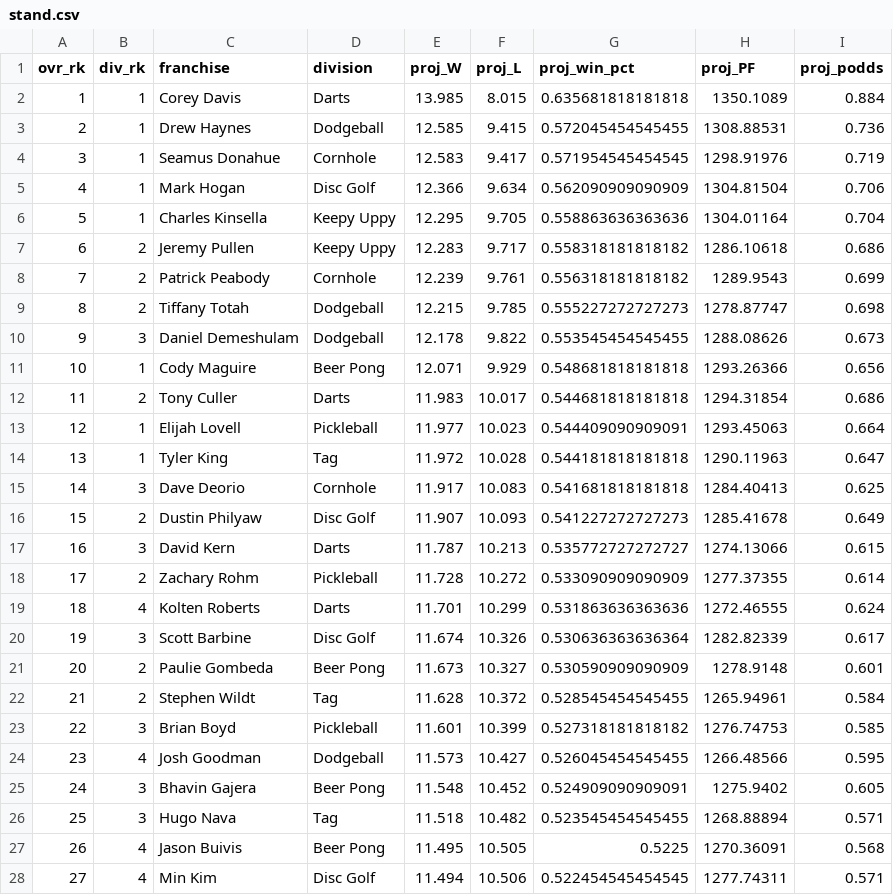
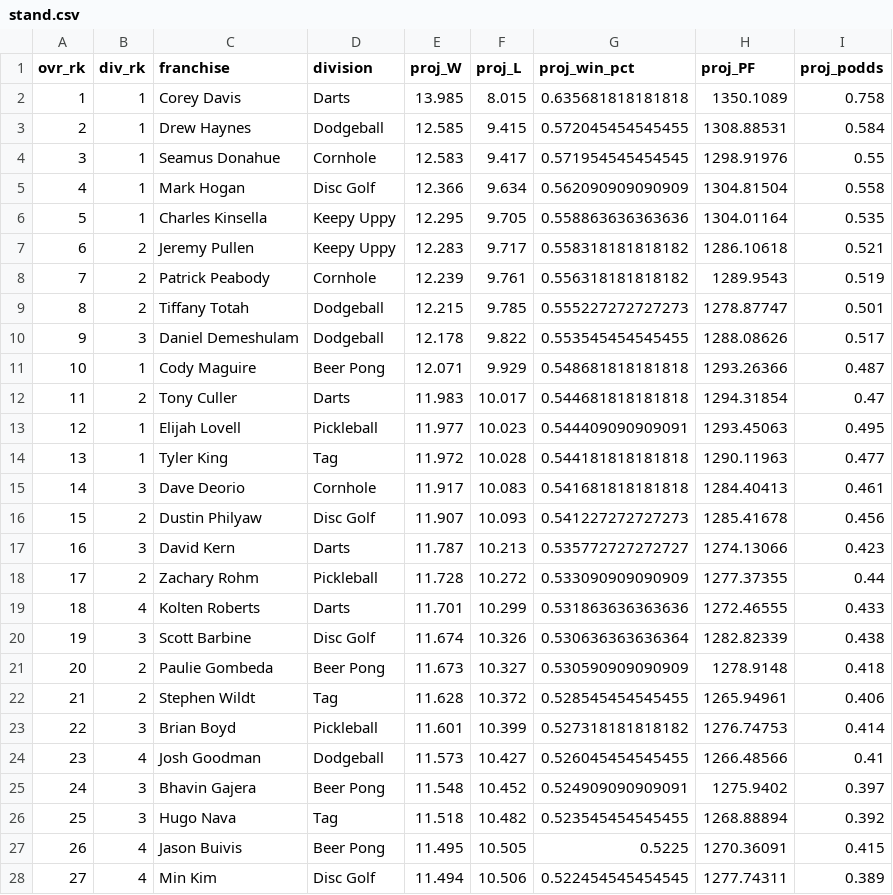
Before and after one commit to mhogan16/96X8, a CSV file: stand.csv, drawn as a sheet; only a part is shown; the diff covers the shown part only.

Commit message:
Add files via upload

```diff
--- a/stand.csv
+++ b/stand.csv
@@ -1,28 +1,28 @@
 "ovr_rk","div_rk","franchise","division","proj_W","proj_L","proj_win_pct","proj_PF","proj_podds"
-1,1,"Corey Davis","Darts",13.985,8.015,0.635681818181818,1350.1089,0.884
-2,1,"Drew Haynes","Dodgeball",12.585,9.415,0.572045454545455,1308.88531,0.736
-3,1,"Seamus Donahue","Cornhole",12.583,9.417,0.571954545454545,1298.91976,0.719
-4,1,"Mark Hogan","Disc Golf",12.366,9.634,0.562090909090909,1304.81504,0.706
-5,1,"Charles Kinsella","Keepy Uppy",12.295,9.705,0.558863636363636,1304.01164,0.704
-6,2,"Jeremy Pullen","Keepy Uppy",12.283,9.717,0.558318181818182,1286.10618,0.686
-7,2,"Patrick Peabody","Cornhole",12.239,9.761,0.556318181818182,1289.9543,0.699
-8,2,"Tiffany Totah","Dodgeball",12.215,9.785,0.555227272727273,1278.87747,0.698
-9,3,"Daniel Demeshulam","Dodgeball",12.178,9.822,0.553545454545455,1288.08626,0.673
-10,1,"Cody Maguire","Beer Pong",12.071,9.929,0.548681818181818,1293.26366,0.656
-11,2,"Tony Culler","Darts",11.983,10.017,0.544681818181818,1294.31854,0.686
-12,1,"Elijah Lovell","Pickleball",11.977,10.023,0.544409090909091,1293.45063,0.664
-13,1,"Tyler King","Tag",11.972,10.028,0.544181818181818,1290.11963,0.647
-14,3,"Dave Deorio","Cornhole",11.917,10.083,0.541681818181818,1284.40413,0.625
-15,2,"Dustin Philyaw","Disc Golf",11.907,10.093,0.541227272727273,1285.41678,0.649
-16,3,"David Kern","Darts",11.787,10.213,0.535772727272727,1274.13066,0.615
-17,2,"Zachary Rohm","Pickleball",11.728,10.272,0.533090909090909,1277.37355,0.614
-18,4,"Kolten Roberts","Darts",11.701,10.299,0.531863636363636,1272.46555,0.624
-19,3,"Scott Barbine ","Disc Golf",11.674,10.326,0.530636363636364,1282.82339,0.617
-20,2,"Paulie Gombeda","Beer Pong",11.673,10.327,0.530590909090909,1278.9148,0.601
-21,2,"Stephen Wildt","Tag",11.628,10.372,0.528545454545455,1265.94961,0.584
-22,3,"Brian Boyd","Pickleball",11.601,10.399,0.527318181818182,1276.74753,0.585
-23,4,"Josh Goodman","Dodgeball",11.573,10.427,0.526045454545455,1266.48566,0.595
-24,3,"Bhavin Gajera","Beer Pong",11.548,10.452,0.524909090909091,1275.9402,0.605
-25,3,"Hugo Nava","Tag",11.518,10.482,0.523545454545455,1268.88894,0.571
-26,4,"Jason Buivis","Beer Pong",11.495,10.505,0.5225,1270.36091,0.568
-27,4,"Min Kim","Disc Golf",11.494,10.506,0.522454545454545,1277.74311,0.571
+1,1,"Corey Davis","Darts",13.985,8.015,0.635681818181818,1350.1089,0.758
+2,1,"Drew Haynes","Dodgeball",12.585,9.415,0.572045454545455,1308.88531,0.584
+3,1,"Seamus Donahue","Cornhole",12.583,9.417,0.571954545454545,1298.91976,0.55
+4,1,"Mark Hogan","Disc Golf",12.366,9.634,0.562090909090909,1304.81504,0.558
+5,1,"Charles Kinsella","Keepy Uppy",12.295,9.705,0.558863636363636,1304.01164,0.535
+6,2,"Jeremy Pullen","Keepy Uppy",12.283,9.717,0.558318181818182,1286.10618,0.521
+7,2,"Patrick Peabody","Cornhole",12.239,9.761,0.556318181818182,1289.9543,0.519
+8,2,"Tiffany Totah","Dodgeball",12.215,9.785,0.555227272727273,1278.87747,0.501
+9,3,"Daniel Demeshulam","Dodgeball",12.178,9.822,0.553545454545455,1288.08626,0.517
+10,1,"Cody Maguire","Beer Pong",12.071,9.929,0.548681818181818,1293.26366,0.487
+11,2,"Tony Culler","Darts",11.983,10.017,0.544681818181818,1294.31854,0.47
+12,1,"Elijah Lovell","Pickleball",11.977,10.023,0.544409090909091,1293.45063,0.495
+13,1,"Tyler King","Tag",11.972,10.028,0.544181818181818,1290.11963,0.477
+14,3,"Dave Deorio","Cornhole",11.917,10.083,0.541681818181818,1284.40413,0.461
+15,2,"Dustin Philyaw","Disc Golf",11.907,10.093,0.541227272727273,1285.41678,0.456
+16,3,"David Kern","Darts",11.787,10.213,0.535772727272727,1274.13066,0.423
+17,2,"Zachary Rohm","Pickleball",11.728,10.272,0.533090909090909,1277.37355,0.44
+18,4,"Kolten Roberts","Darts",11.701,10.299,0.531863636363636,1272.46555,0.433
+19,3,"Scott Barbine ","Disc Golf",11.674,10.326,0.530636363636364,1282.82339,0.438
+20,2,"Paulie Gombeda","Beer Pong",11.673,10.327,0.530590909090909,1278.9148,0.418
+21,2,"Stephen Wildt","Tag",11.628,10.372,0.528545454545455,1265.94961,0.406
+22,3,"Brian Boyd","Pickleball",11.601,10.399,0.527318181818182,1276.74753,0.414
+23,4,"Josh Goodman","Dodgeball",11.573,10.427,0.526045454545455,1266.48566,0.41
+24,3,"Bhavin Gajera","Beer Pong",11.548,10.452,0.524909090909091,1275.9402,0.397
+25,3,"Hugo Nava","Tag",11.518,10.482,0.523545454545455,1268.88894,0.392
+26,4,"Jason Buivis","Beer Pong",11.495,10.505,0.5225,1270.36091,0.415
+27,4,"Min Kim","Disc Golf",11.494,10.506,0.522454545454545,1277.74311,0.389
```
Also changed, not shown: 69 edited cells elsewhere in this file.
